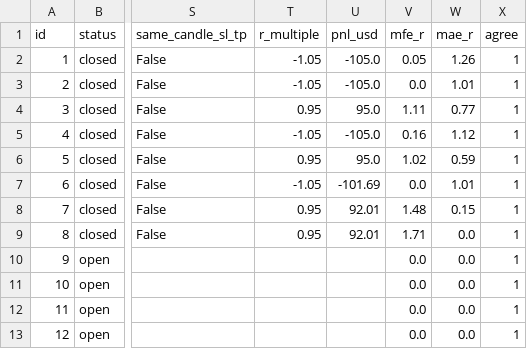
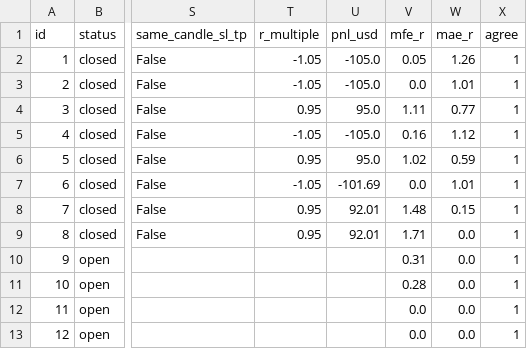
Before and after one commit to zeesshhhh/Ja, a CSV file: docs/paper_log.csv, drawn as a sheet; only a part is shown, gaps mark what is left out; the diff names each change by its address in the sheet, - before the commit and + after, or states it on an @@ line.

```diff
--- a/docs/paper_log.csv
+++ b/docs/paper_log.csv
-V10 (mfe_r): 0.0
+V10 (mfe_r): 0.31
-V11 (mfe_r): 0.0
+V11 (mfe_r): 0.28
```
Also changed, not shown: 1 other file.
